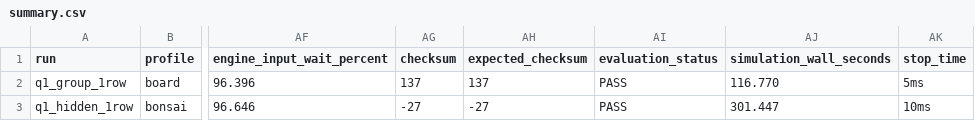
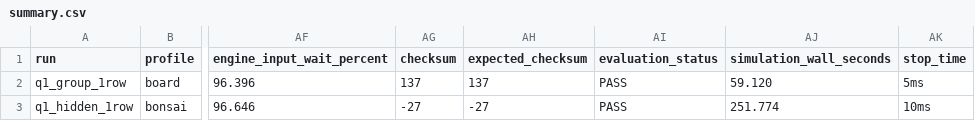
Before and after one commit to uripont/1bit-llm-fpga-inference-accelerator-CD, a CSV file: results/proposal_a_evaluation/q1_matvec/summary.csv, drawn as a sheet; only a part is shown, gaps mark what is left out; the diff names each change by its address in the sheet, - before the commit and + after, or states it on an @@ line.

```diff
--- a/results/proposal_a_evaluation/q1_matvec/summary.csv
+++ b/results/proposal_a_evaluation/q1_matvec/summary.csv
-AJ2 (simulation_wall_seconds): 116.770
+AJ2 (simulation_wall_seconds): 59.120
-AJ3 (simulation_wall_seconds): 301.447
+AJ3 (simulation_wall_seconds): 251.774
```
Also changed, not shown: results/proposal_a_evaluation/q1_matvec/board/result.csv, results/proposal_a_evaluation/q1_matvec/bonsai/result.csv, 25 other files.
